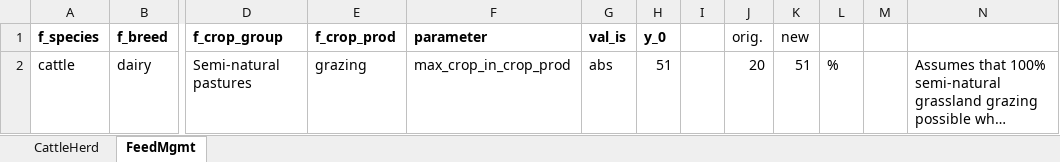
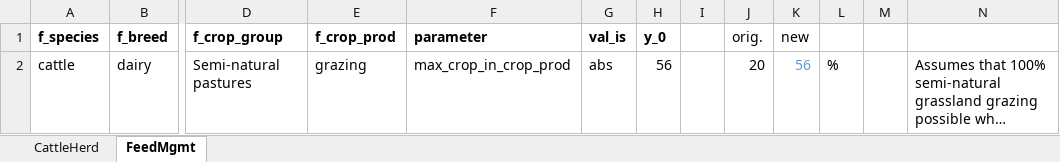
Before and after one commit to karlssonjo/seminatgrass, an Excel workbook: scenarios/CUL_COWS.xlsx, sheet FeedMgmt, drawn as a sheet; only a part is shown, gaps mark what is left out; long unchanged cells end in …; values as stored, in another font and other column widths than the file's, no borders; the diff names each change by its address in the sheet, - before the commit and + after, or states it on an @@ line.

```diff
--- a/scenarios/CUL_COWS.xlsx (sheet FeedMgmt)
+++ b/scenarios/CUL_COWS.xlsx (sheet FeedMgmt)
-H2 (y_0): 51
+H2 (y_0): 56
-K2 (new): 51
+K2 (new): 56
-K2 text colour: black
+K2 text colour: #5B9BD5
```
Also changed, not shown: scenarios/CULandDRY_COWS.xlsx, scenarios/DRY_COWS.xlsx.
